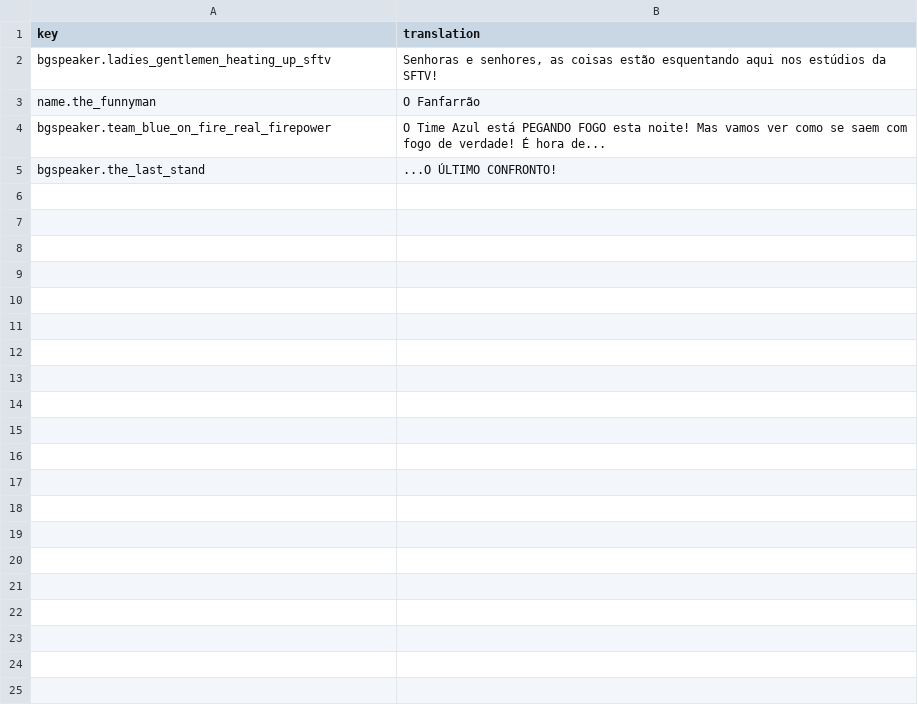
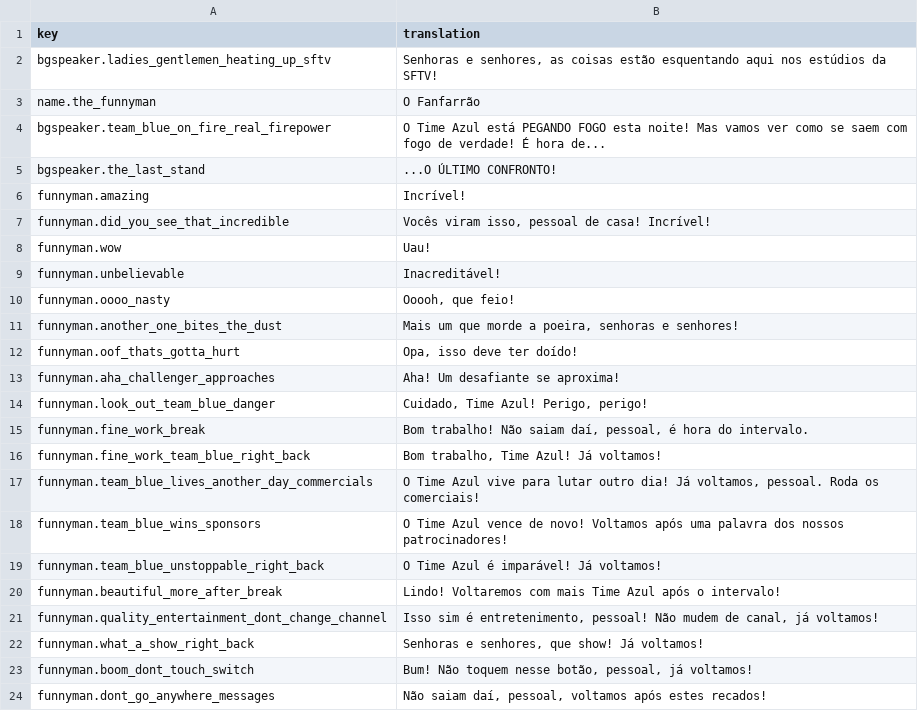
Before and after one commit to MythoFame/SFD.Scripting.MapTranslationProject, a TSV file: db/maps/52ac9704-61c1-4227-bfd4-9196b81d4f7c/pt-BR.tsv, drawn as a sheet; only a part is shown; the diff covers the shown part only; the diff names each change by its address in the sheet, - before the commit and + after, or states it on an @@ line.

```diff
--- a/db/maps/52ac9704-61c1-4227-bfd4-9196b81d4f7c/pt-BR.tsv
+++ b/db/maps/52ac9704-61c1-4227-bfd4-9196b81d4f7c/pt-BR.tsv
+row 6: funnyman.amazing | Incrível!
+row 7: funnyman.did_you_see_that_incredible | Vocês viram isso, pessoal de casa! Incrível!
+row 8: funnyman.wow | Uau!
+row 9: funnyman.unbelievable | Inacreditável!
+row 10: funnyman.oooo_nasty | Ooooh, que feio!
+row 11: funnyman.another_one_bites_the_dust | Mais um que morde a poeira, senhoras e senhores!
+row 12: funnyman.oof_thats_gotta_hurt | Opa, isso deve ter doído!
+row 13: funnyman.aha_challenger_approaches | Aha! Um desafiante se aproxima!
+row 14: funnyman.look_out_team_blue_danger | Cuidado, Time Azul! Perigo, perigo!
+row 15: funnyman.fine_work_break | Bom trabalho! Não saiam daí, pessoal, é hora do intervalo.
+row 16: funnyman.fine_work_team_blue_right_back | Bom trabalho, Time Azul! Já voltamos!
+row 17: funnyman.team_blue_lives_another_day_commercials | O Time Azul vive para lutar outro dia! Já voltamos, pessoal. Roda os comerciais!
+row 18: funnyman.team_blue_wins_sponsors | O Time Azul vence de novo! Voltamos após uma palavra dos nossos patrocinadores!
+row 19: funnyman.team_blue_unstoppable_right_back | O Time Azul é imparável! Já voltamos!
+row 20: funnyman.beautiful_more_after_break | Lindo! Voltaremos com mais Time Azul após o intervalo!
+row 21: funnyman.quality_entertainment_dont_change_channel | Isso sim é entretenimento, pessoal! Não mudem de canal, já voltamos!
+row 22: funnyman.what_a_show_right_back | Senhoras e senhores, que show! Já voltamos!
+row 23: funnyman.boom_dont_touch_switch | Bum! Não toquem nesse botão, pessoal, já voltamos!
+row 24: funnyman.dont_go_anywhere_messages | Não saiam daí, pessoal, voltamos após estes recados!
```
Also changed, not shown: 12 added rows elsewhere in this file, db/maps/52ac9704-61c1-4227-bfd4-9196b81d4f7c/es-419.tsv, db/maps/52ac9704-61c1-4227-bfd4-9196b81d4f7c/es-ES.tsv, 3 other files.
